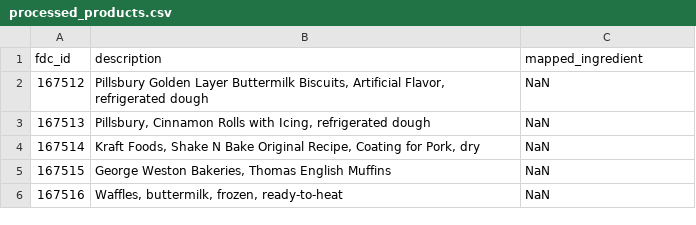
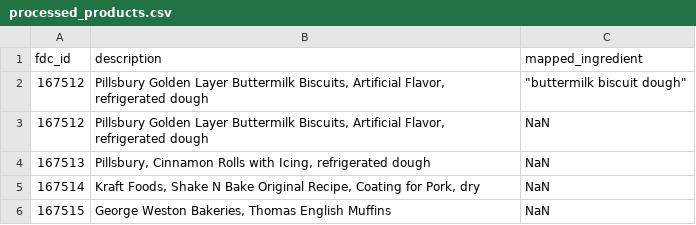
Before and after one commit to DirtyChay/food-knowledge-graph, a CSV file: data/output/processed_products.csv, drawn as a sheet; only a part is shown; the shorter side is filled out with more unchanged rows; the diff names each change by its address in the sheet, - before the commit and + after, or states it on an @@ line.

```diff
--- a/data/output/processed_products.csv
+++ b/data/output/processed_products.csv
+row 2: 167512 | Pillsbury Golden Layer Buttermilk Biscuits, Artificial Flavor, refrigerated dough | "buttermilk biscuit dough"
```
Also changed, not shown: 3 other files.
